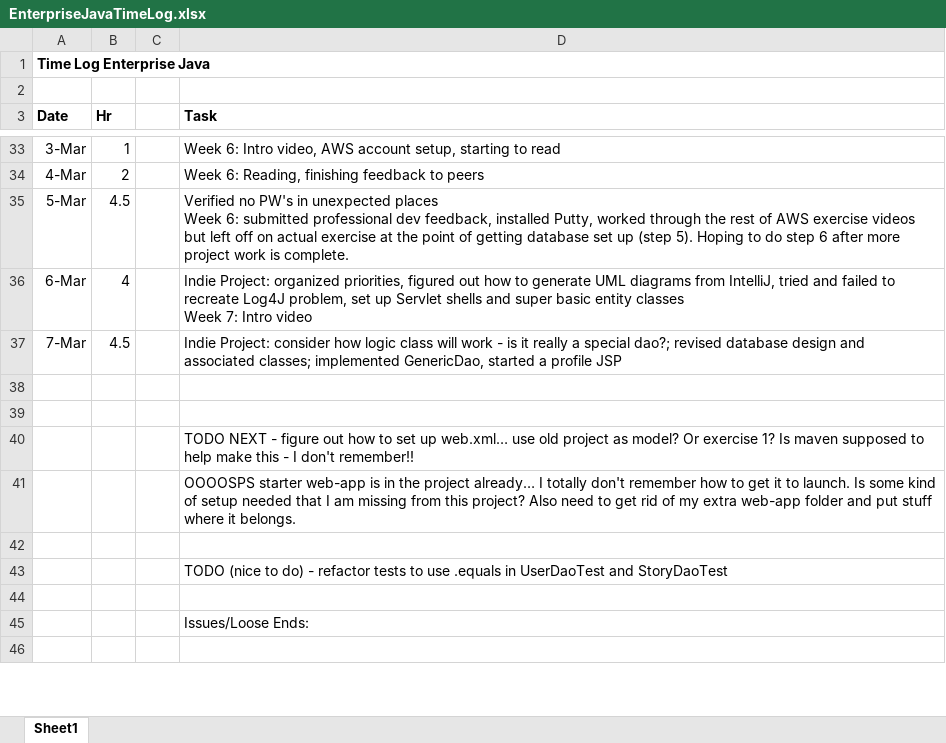
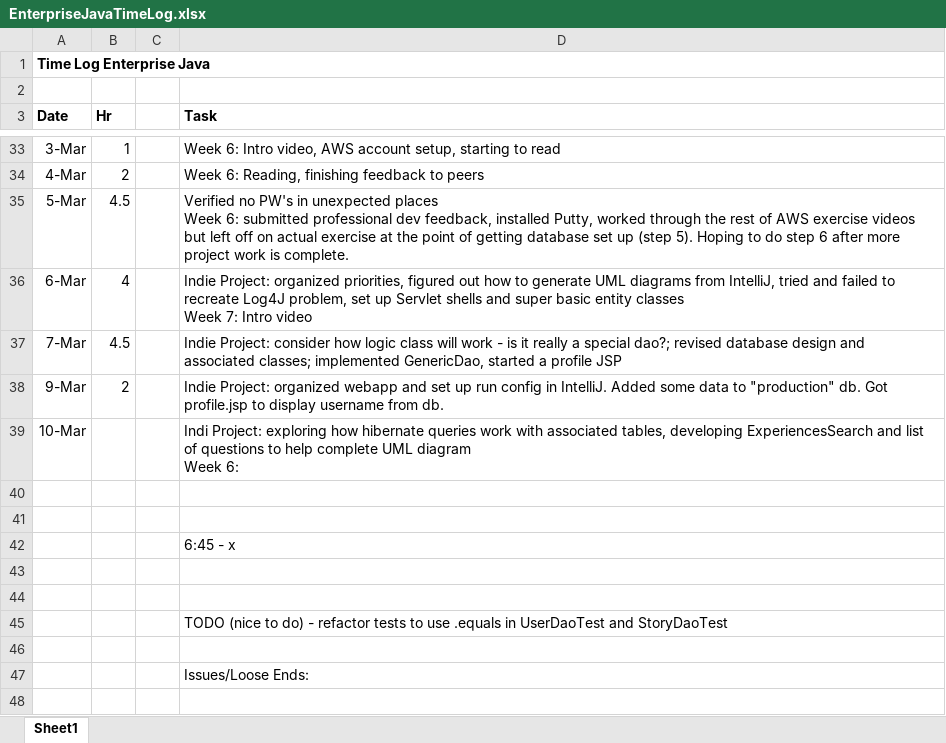
Before and after one commit to haandahl/income-experiences, an Excel workbook: EnterpriseJavaTimeLog.xlsx, sheet Sheet1, drawn as a sheet; only a part is shown, gaps mark what is left out; values as stored, in another font and other column widths than the file's, no borders; addresses are those after the commit; ↵ is a line break in a cell; the diff names each change by its address in the sheet, - before the commit and + after, or states it on an @@ line.

Commit message:
Develops ExperiencesSearch further and starts a query list (ListOfQuestions)

```diff
--- a/EnterpriseJavaTimeLog.xlsx (sheet Sheet1)
+++ b/EnterpriseJavaTimeLog.xlsx (sheet Sheet1)
+row 38: 9-Mar | 2 |  | Indie Project: organized webapp and set up run config in IntelliJ. Added some data to "production" db. Got profile.jsp to display username from db.
+row 39: 10-Mar |  |  | Indi Project: exploring how hibernate queries work with associated tables, developing ExperiencesSearch and list of questions to help complete UML diagram ↵ Week 6:
-D42 (Task): TODO NEXT - figure out how to set up web.xml… use old project as model? Or exercise 1? Is maven supposed to help make this - I don't remember!!
+D42 (Task): 6:45 - x
-D43 (Task): OOOOSPS starter web-app is in the project already… I totally don't remember how to get it to launch. Is some kind of setup needed that I am missing from this project? Also need to get rid of my extra web-app folder and put stuff where it belongs.
+D43 (Task): (empty)
```
Also changed, not shown: 4 other files.
